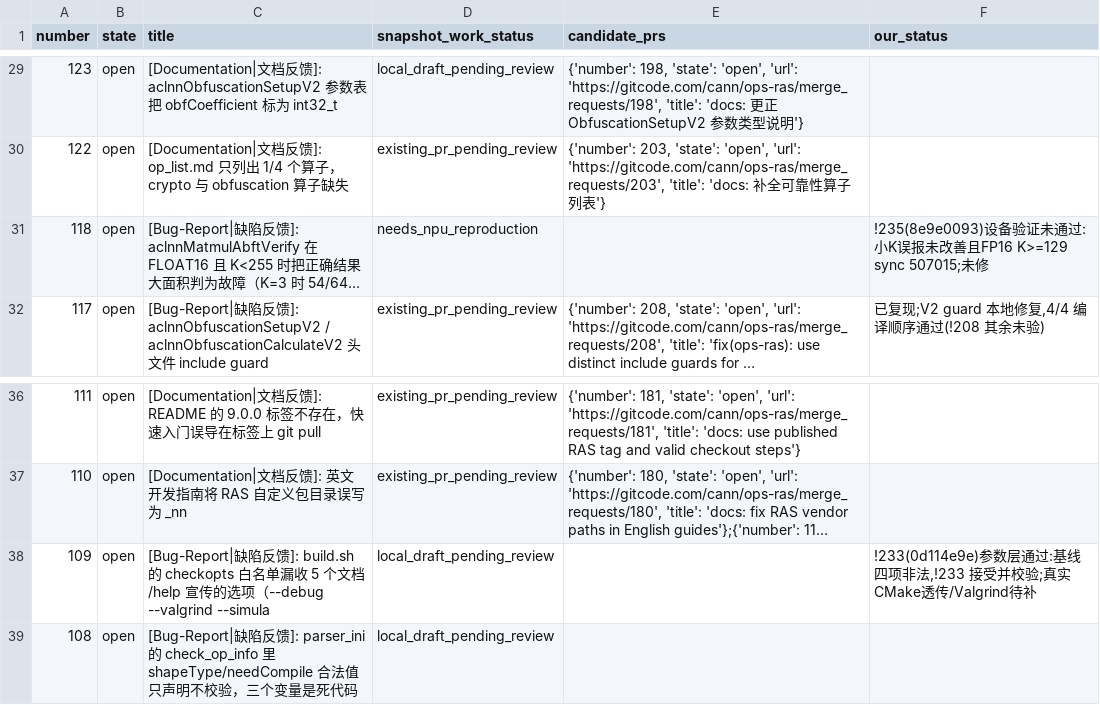
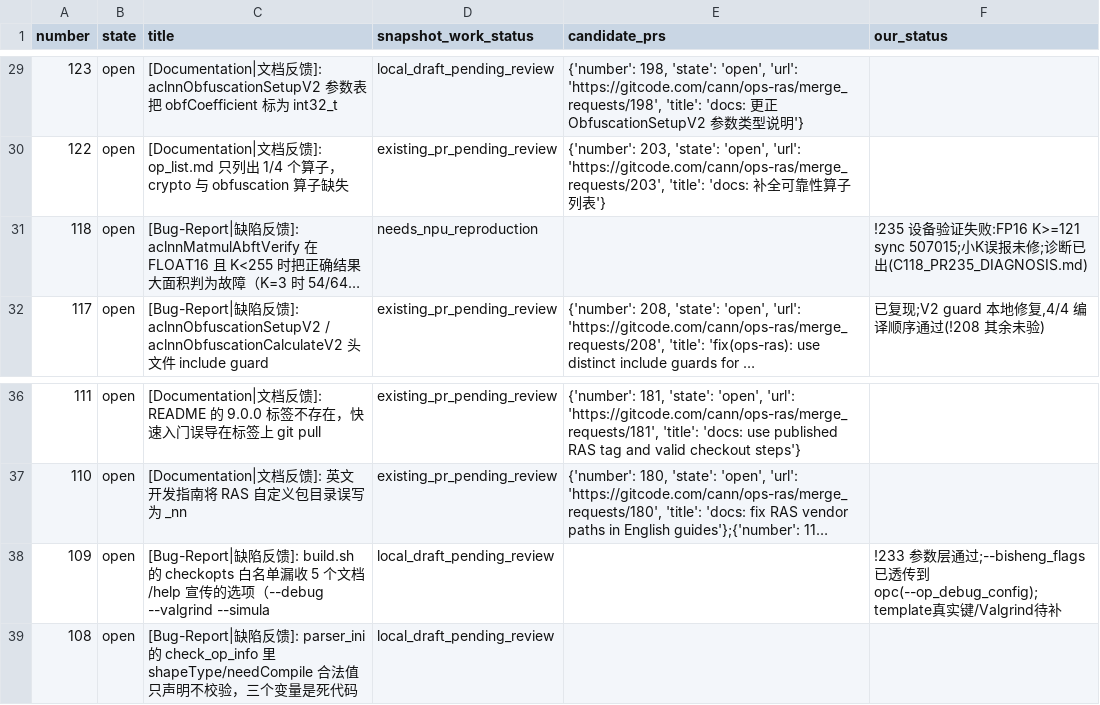
Before and after one commit to whisky286/ops-ras-handoff, a CSV file: server-run-2026-11-25/ISSUE_LEDGER.csv, drawn as a sheet; only a part is shown, gaps mark what is left out; long unchanged cells end in …; the diff names each change by its address in the sheet, - before the commit and + after, or states it on an @@ line.

```diff
--- a/server-run-2026-11-25/ISSUE_LEDGER.csv
+++ b/server-run-2026-11-25/ISSUE_LEDGER.csv
-F31 (our_status): !235(8e9e0093)设备验证未通过:小K误报未改善且FP16 K>=129 sync 507015;未修
+F31 (our_status): !235 设备验证失败:FP16 K>=121 sync 507015;小K误报未修;诊断已出(C118_PR235_DIAGNOSIS.md)
-F38 (our_status): !233(0d114e9e)参数层通过:基线四项非法,!233 接受并校验;真实CMake透传/Valgrind待补
+F38 (our_status): !233 参数层通过;--bisheng_flags 已透传到 opc(--op_debug_config);template真实键/Valgrind待补
```
Also changed, not shown: 11 other files.
